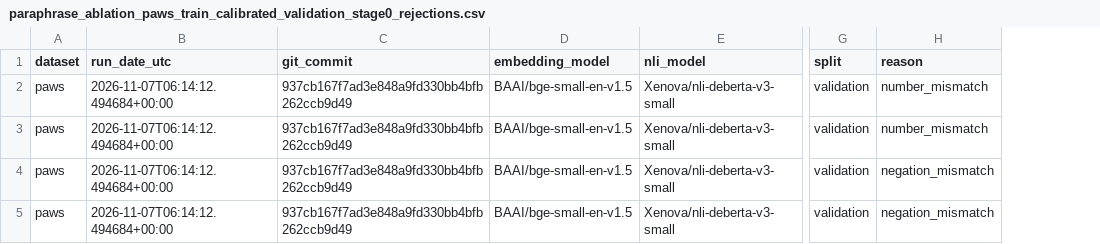
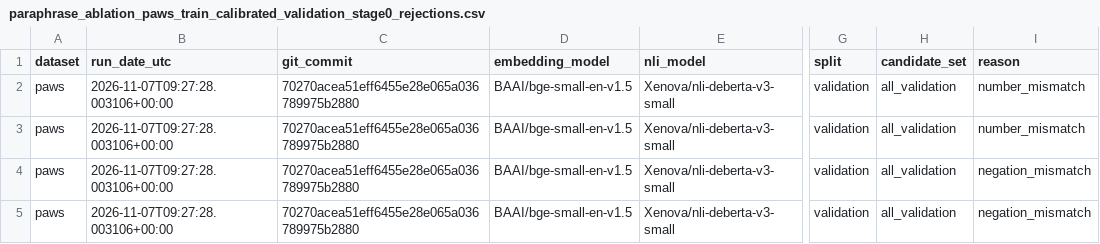
Before and after one commit to AnshulGhildiyal/aegis-gateway, a CSV file: benchmarks/results/paraphrase_ablation_paws_train_calibrated_validation_stage0_rejections.csv, drawn as a sheet; only a part is shown, gaps mark what is left out; the diff names each change by its address in the sheet, - before the commit and + after, or states it on an @@ line.

```diff
--- a/benchmarks/results/paraphrase_ablation_paws_train_calibrated_validation_stage0_rejections.csv
+++ b/benchmarks/results/paraphrase_ablation_paws_train_calibrated_validation_stage0_rejections.csv
+column H (candidate_set), rows 2-5: all all_validation
-B2:B5 (run_date_utc): 2026-11-07T06:14:12.494684+00:00
+B2:B5 (run_date_utc): 2026-11-07T09:27:28.003106+00:00
-C2:C5 (git_commit): 937cb167f7ad3e848a9fd330bb4bfb262ccb9d49
+C2:C5 (git_commit): 70270acea51eff6455e28e065a036789975b2880
```
Also changed, not shown: benchmarks/results/paraphrase_ablation_paws_train_calibrated_validation_train_nli_sweep.csv, benchmarks/results/paraphrase_ablation_paws_train_calibrated_validation_validation_nli_sweep.csv, 26 other files.
